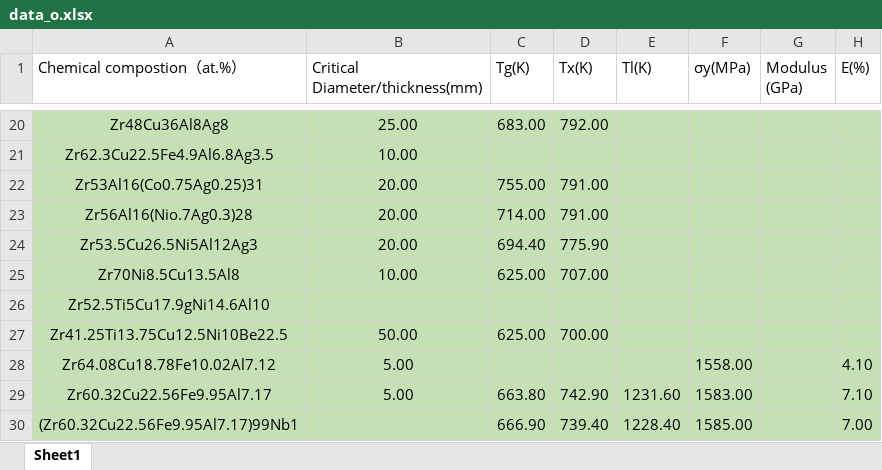
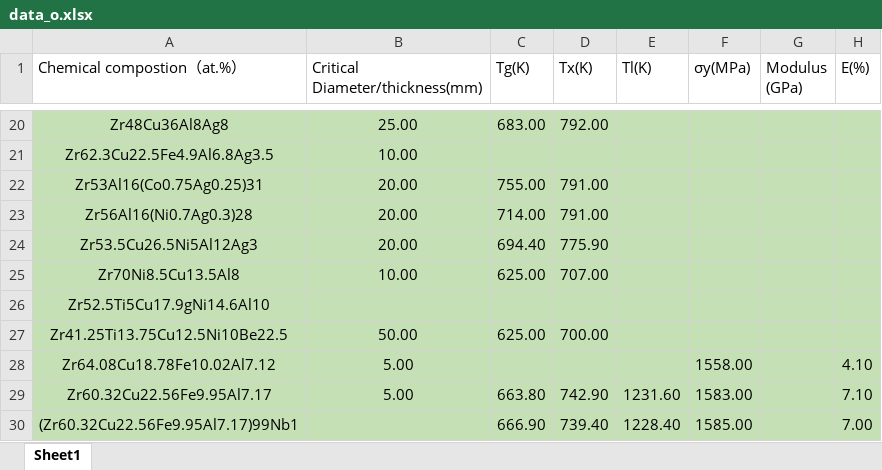
Before and after one commit to yuyouyu32/BMG_Data_SHU, an Excel workbook: first_process/data_o.xlsx, sheet Sheet1, drawn as a sheet; only a part is shown, gaps mark what is left out; values as stored, in another font and other column widths than the file's, no borders; the diff names each change by its address in the sheet, - before the commit and + after, or states it on an @@ line.

```diff
--- a/first_process/data_o.xlsx (sheet Sheet1)
+++ b/first_process/data_o.xlsx (sheet Sheet1)
-A23 (Chemical compostion（at.%）): Zr56Al16(Nio.7Ag0.3)28
+A23 (Chemical compostion（at.%）): Zr56Al16(Ni0.7Ag0.3)28
```
Also changed, not shown: first_process/data_processed.xlsx, first_process/data_processed_describe.xlsx, 4 other files.
